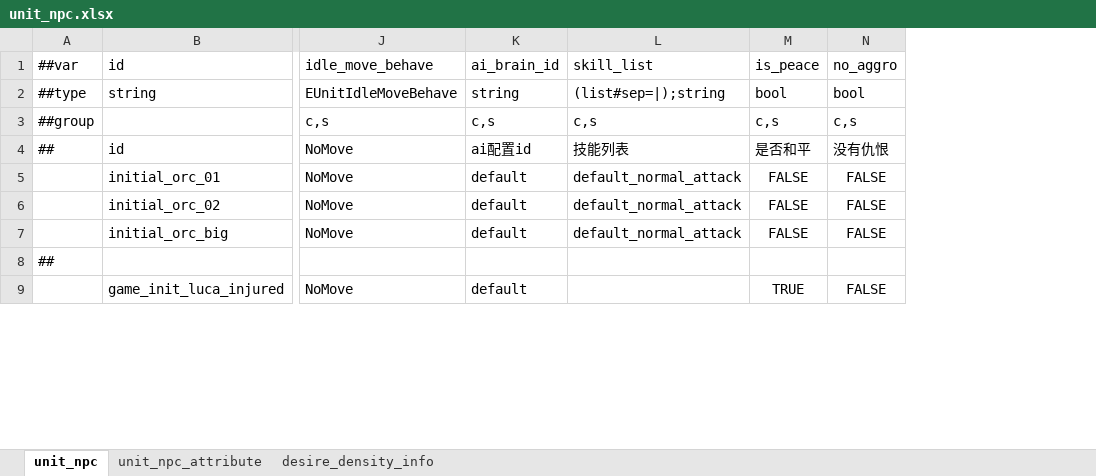
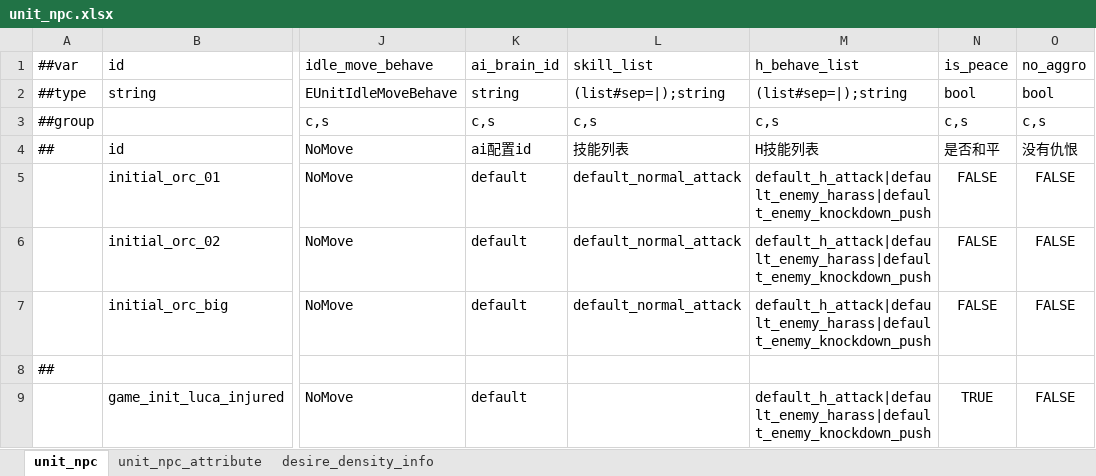
Before and after one commit to nmbswls/FkSucProj, an Excel workbook: Config/Datas/unit_npc.xlsx, sheet unit_npc, drawn as a sheet; only a part is shown, gaps mark what is left out; values as stored, in another font and other column widths than the file's, no borders; the diff names each change by its address in the sheet, - before the commit and + after, or states it on an @@ line.

```diff
--- a/Config/Datas/unit_npc.xlsx (sheet unit_npc)
+++ b/Config/Datas/unit_npc.xlsx (sheet unit_npc)
+column M (h_behave_list), rows 2-9: (list#sep=|);string | c,s | H技能列表 | default_h_attack|default_enemy_harass|default_enemy_knockdown_push | default_h_attack|default_enemy_harass|default_enemy_knockdown_push | default_h_attack|default_enemy_harass|default_enemy_knockdown_push |  | default_h_attack|default_enemy_harass|default_enemy_knockdown_push
```
Also changed, not shown: Config/Datas/__enums__.xlsx, Config/Datas/skill.xlsx, 33 other files.
